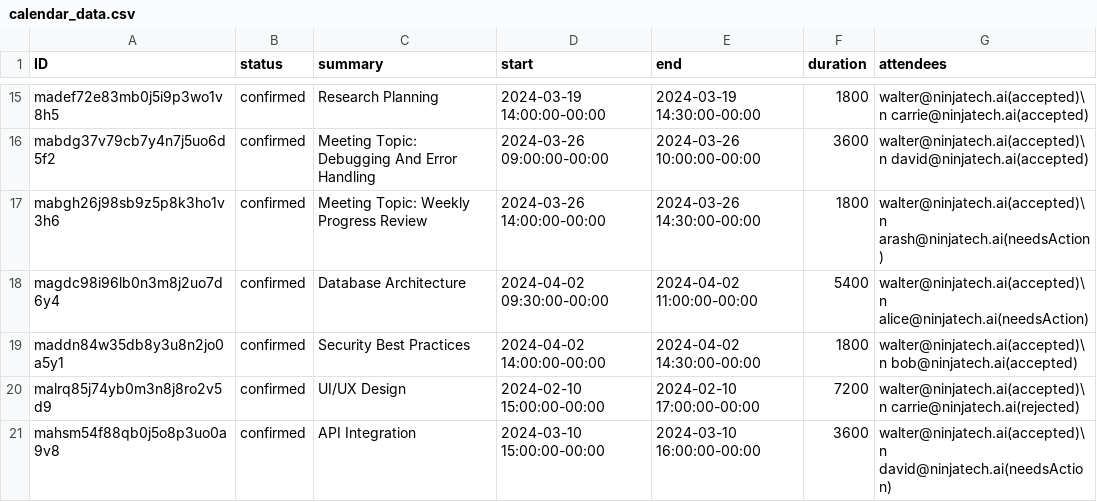
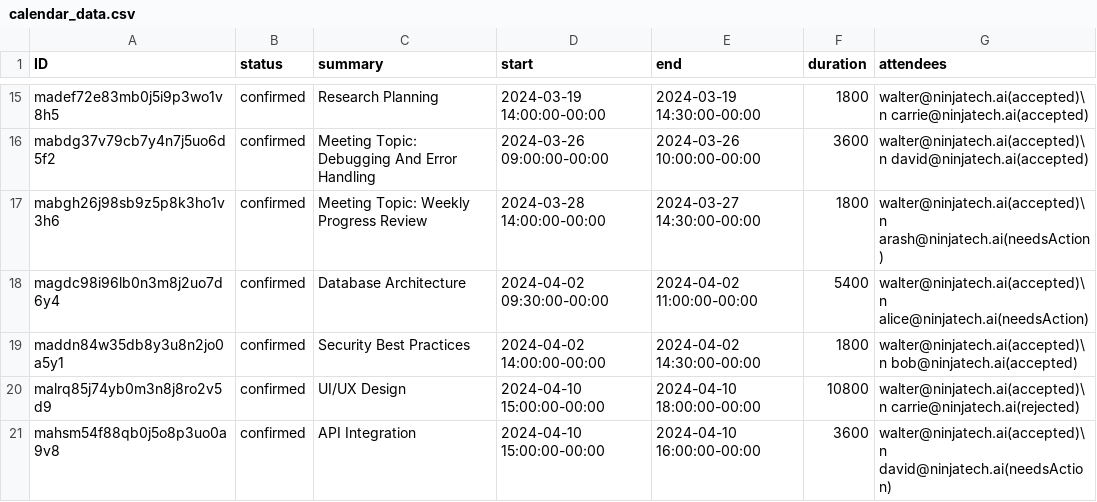
Before and after one commit to Tianyu-Liu11/CalenderTest, a CSV file: data/calendar_data.csv, drawn as a sheet; only a part is shown, gaps mark what is left out.

```diff
--- a/data/calendar_data.csv
+++ b/data/calendar_data.csv
@@ -16,6 +16,6 @@ madef72e83mb0j5i9p3wo1v8h5,confirmed,Research Planning,2024-03-19 14:00:00-00:00
 mabdg37v79cb7y4n7j5uo6d5f2,confirmed,Meeting Topic: Debugging And Error Handling,2024-03-26 09:00:00-00:00,2024-03-26 10:00:00-00:00,3600,walter@ninjatech.ai(accepted)\n david@ninjatech.ai(accepted)
-mabgh26j98sb9z5p8k3ho1v3h6,confirmed,Meeting Topic: Weekly Progress Review,2024-03-26 14:00:00-00:00,2024-03-26 14:30:00-00:00,1800,walter@ninjatech.ai(accepted)\n arash@ninjatech.ai(needsAction)
+mabgh26j98sb9z5p8k3ho1v3h6,confirmed,Meeting Topic: Weekly Progress Review,2024-03-28 14:00:00-00:00,2024-03-27 14:30:00-00:00,1800,walter@ninjatech.ai(accepted)\n arash@ninjatech.ai(needsAction)
 magdc98i96lb0n3m8j2uo7d6y4,confirmed,Database Architecture ,2024-04-02 09:30:00-00:00,2024-04-02 11:00:00-00:00,5400,walter@ninjatech.ai(accepted)\n alice@ninjatech.ai(needsAction)
 maddn84w35db8y3u8n2jo0a5y1,confirmed,Security Best Practices,2024-04-02 14:00:00-00:00,2024-04-02 14:30:00-00:00,1800,walter@ninjatech.ai(accepted)\n bob@ninjatech.ai(accepted)
-malrq85j74yb0m3n8j8ro2v5d9,confirmed,UI/UX Design,2024-02-10 15:00:00-00:00,2024-02-10 17:00:00-00:00,7200,walter@ninjatech.ai(accepted)\n carrie@ninjatech.ai(rejected)
-mahsm54f88qb0j5o8p3uo0a9v8,confirmed,API Integration,2024-03-10 15:00:00-00:00,2024-03-10 16:00:00-00:00,3600,walter@ninjatech.ai(accepted)\n  david@ninjatech.ai(needsAction)
+malrq85j74yb0m3n8j8ro2v5d9,confirmed,UI/UX Design,2024-04-10 15:00:00-00:00,2024-04-10 18:00:00-00:00,10800,walter@ninjatech.ai(accepted)\n carrie@ninjatech.ai(rejected)
+mahsm54f88qb0j5o8p3uo0a9v8,confirmed,API Integration,2024-04-10 15:00:00-00:00,2024-04-10 16:00:00-00:00,3600,walter@ninjatech.ai(accepted)\n  david@ninjatech.ai(needsAction)
```
Also changed, not shown: 7 other files.
